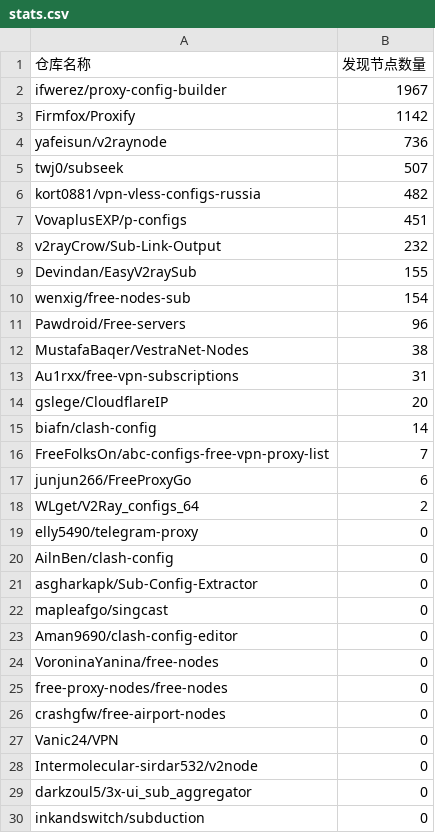
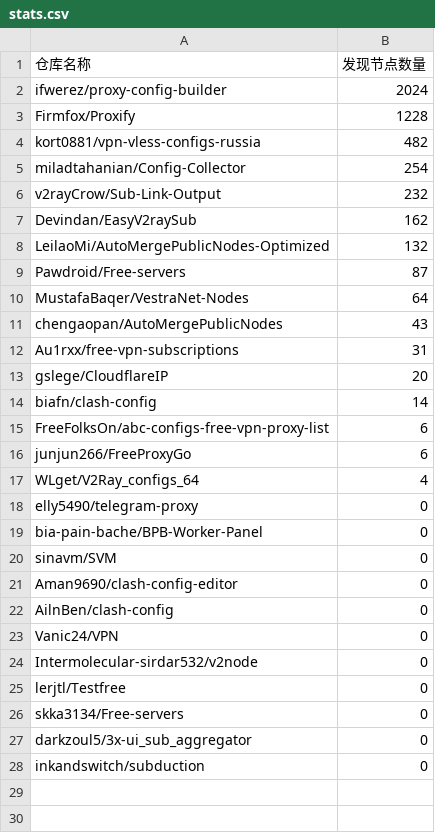
Before and after one commit to qjlxg/off, a CSV file: results/stats.csv, drawn as a sheet.

```diff
--- a/results/stats.csv
+++ b/results/stats.csv
@@ -1,13 +1,12 @@
 仓库名称,发现节点数量
-ifwerez/proxy-config-builder,1967
-Firmfox/Proxify,1142
-yafeisun/v2raynode,736
-twj0/subseek,507
+ifwerez/proxy-config-builder,2024
+Firmfox/Proxify,1228
 kort0881/vpn-vless-configs-russia,482
-VovaplusEXP/p-configs,451
+miladtahanian/Config-Collector,254
 v2rayCrow/Sub-Link-Output,232
-Devindan/EasyV2raySub,155
-wenxig/free-nodes-sub,154
-Pawdroid/Free-servers,96
-MustafaBaqer/VestraNet-Nodes,38
+Devindan/EasyV2raySub,162
+LeilaoMi/AutoMergePublicNodes-Optimized,132
+Pawdroid/Free-servers,87
+MustafaBaqer/VestraNet-Nodes,64
+chengaopan/AutoMergePublicNodes,43
 Au1rxx/free-vpn-subscriptions,31
@@ -15,15 +14,14 @@ gslege/CloudflareIP,20
 biafn/clash-config,14
-FreeFolksOn/abc-configs-free-vpn-proxy-list,7
+FreeFolksOn/abc-configs-free-vpn-proxy-list,6
 junjun266/FreeProxyGo,6
-WLget/V2Ray_configs_64,2
+WLget/V2Ray_configs_64,4
 elly5490/telegram-proxy,0
+bia-pain-bache/BPB-Worker-Panel,0
+sinavm/SVM,0
+Aman9690/clash-config-editor,0
 AilnBen/clash-config,0
-asgharkapk/Sub-Config-Extractor,0
-mapleafgo/singcast,0
-Aman9690/clash-config-editor,0
-VoroninaYanina/free-nodes,0
-free-proxy-nodes/free-nodes,0
-crashgfw/free-airport-nodes,0
 Vanic24/VPN,0
 Intermolecular-sirdar532/v2node,0
+lerjtl/Testfree,0
+skka3134/Free-servers,0
 darkzoul5/3x-ui_sub_aggregator,0
```
Also changed, not shown: 1 other file.
